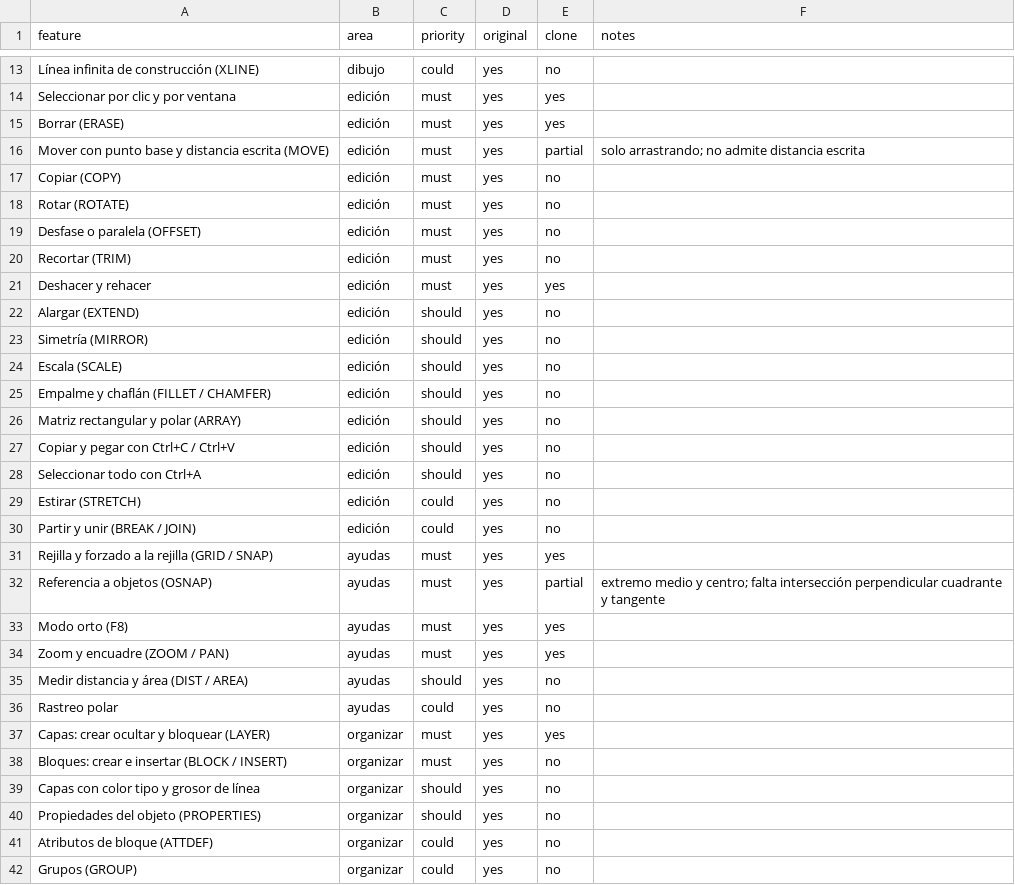
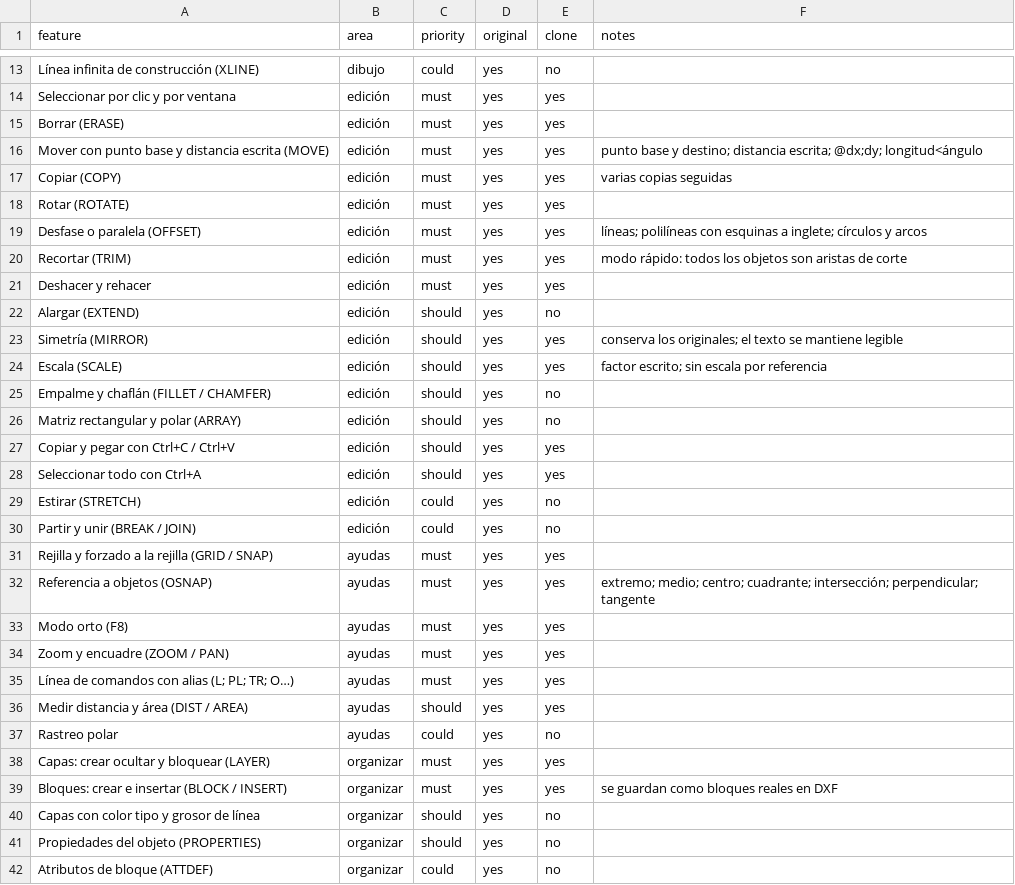
Before and after one commit to DiegoFranciscoG/estrella, a CSV file: docs/paridad/plano/features.csv, drawn as a sheet; only a part is shown, gaps mark what is left out; the shorter side is filled out with more unchanged rows; the diff covers the shown part only.

Commit message:
docs: record Plano parity: 42.5 to 76.0, every must-have done

```diff
--- a/docs/paridad/plano/features.csv
+++ b/docs/paridad/plano/features.csv
@@ -15,15 +15,15 @@ Seleccionar por clic y por ventana,edición,must,yes,yes,
 Borrar (ERASE),edición,must,yes,yes,
-Mover con punto base y distancia escrita (MOVE),edición,must,yes,partial,solo arrastrando; no admite distancia escrita
-Copiar (COPY),edición,must,yes,no,
-Rotar (ROTATE),edición,must,yes,no,
-Desfase o paralela (OFFSET),edición,must,yes,no,
-Recortar (TRIM),edición,must,yes,no,
+Mover con punto base y distancia escrita (MOVE),edición,must,yes,yes,punto base y destino; distancia escrita; @dx;dy; longitud<ángulo
+Copiar (COPY),edición,must,yes,yes,varias copias seguidas
+Rotar (ROTATE),edición,must,yes,yes,
+Desfase o paralela (OFFSET),edición,must,yes,yes,líneas; polilíneas con esquinas a inglete; círculos y arcos
+Recortar (TRIM),edición,must,yes,yes,modo rápido: todos los objetos son aristas de corte
 Deshacer y rehacer,edición,must,yes,yes,
 Alargar (EXTEND),edición,should,yes,no,
-Simetría (MIRROR),edición,should,yes,no,
-Escala (SCALE),edición,should,yes,no,
+Simetría (MIRROR),edición,should,yes,yes,conserva los originales; el texto se mantiene legible
+Escala (SCALE),edición,should,yes,yes,factor escrito; sin escala por referencia
 Empalme y chaflán (FILLET / CHAMFER),edición,should,yes,no,
 Matriz rectangular y polar (ARRAY),edición,should,yes,no,
-Copiar y pegar con Ctrl+C / Ctrl+V,edición,should,yes,no,
-Seleccionar todo con Ctrl+A,edición,should,yes,no,
+Copiar y pegar con Ctrl+C / Ctrl+V,edición,should,yes,yes,
+Seleccionar todo con Ctrl+A,edición,should,yes,yes,
 Estirar (STRETCH),edición,could,yes,no,
@@ -31,9 +31,10 @@ Partir y unir (BREAK / JOIN),edición,could,yes,no,
 Rejilla y forzado a la rejilla (GRID / SNAP),ayudas,must,yes,yes,
-Referencia a objetos (OSNAP),ayudas,must,yes,partial,extremo medio y centro; falta intersección perpendicular cuadrante y tangente
+Referencia a objetos (OSNAP),ayudas,must,yes,yes,extremo; medio; centro; cuadrante; intersección; perpendicular; tangente
 Modo orto (F8),ayudas,must,yes,yes,
 Zoom y encuadre (ZOOM / PAN),ayudas,must,yes,yes,
-Medir distancia y área (DIST / AREA),ayudas,should,yes,no,
+Línea de comandos con alias (L; PL; TR; O…),ayudas,must,yes,yes,
+Medir distancia y área (DIST / AREA),ayudas,should,yes,yes,
 Rastreo polar,ayudas,could,yes,no,
 Capas: crear ocultar y bloquear (LAYER),organizar,must,yes,yes,
-Bloques: crear e insertar (BLOCK / INSERT),organizar,must,yes,no,
+Bloques: crear e insertar (BLOCK / INSERT),organizar,must,yes,yes,se guardan como bloques reales en DXF
 Capas con color tipo y grosor de línea,organizar,should,yes,no,
```
Also changed, not shown: 13 edited cells elsewhere in this file, 2 other files.
